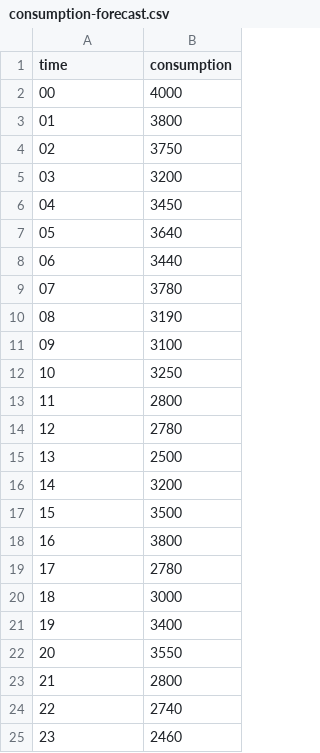
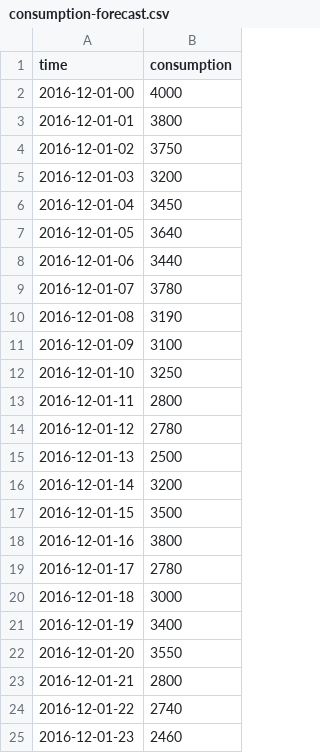
Before and after one commit to emkamal/demolafingrid, a CSV file: src/datasets/consumption-forecast.csv, drawn as a sheet.

```diff
--- a/src/datasets/consumption-forecast.csv
+++ b/src/datasets/consumption-forecast.csv
@@ -1,25 +1,25 @@
 time,consumption
-00,4000
-01,3800
-02,3750
-03,3200
-04,3450
-05,3640
-06,3440
-07,3780
-08,3190
-09,3100
-10,3250
-11,2800
-12,2780
-13,2500
-14,3200
-15,3500
-16,3800
-17,2780
-18,3000
-19,3400
-20,3550
-21,2800
-22,2740
-23,2460
+2016-12-01-00,4000
+2016-12-01-01,3800
+2016-12-01-02,3750
+2016-12-01-03,3200
+2016-12-01-04,3450
+2016-12-01-05,3640
+2016-12-01-06,3440
+2016-12-01-07,3780
+2016-12-01-08,3190
+2016-12-01-09,3100
+2016-12-01-10,3250
+2016-12-01-11,2800
+2016-12-01-12,2780
+2016-12-01-13,2500
+2016-12-01-14,3200
+2016-12-01-15,3500
+2016-12-01-16,3800
+2016-12-01-17,2780
+2016-12-01-18,3000
+2016-12-01-19,3400
+2016-12-01-20,3550
+2016-12-01-21,2800
+2016-12-01-22,2740
+2016-12-01-23,2460
```
Also changed, not shown: src/datasets/consumption.csv, src/datasets/consumption_max.csv, 4 other files.
